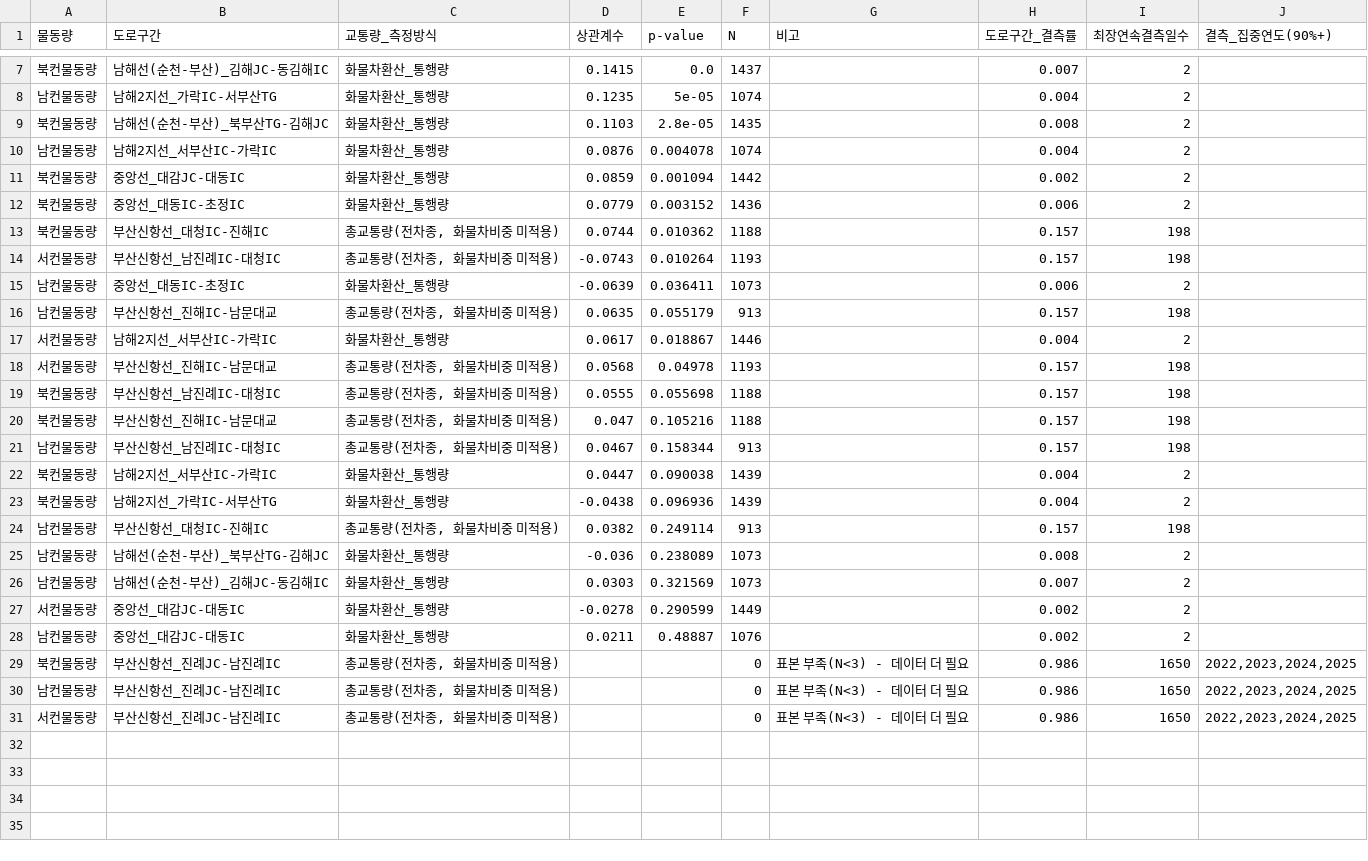
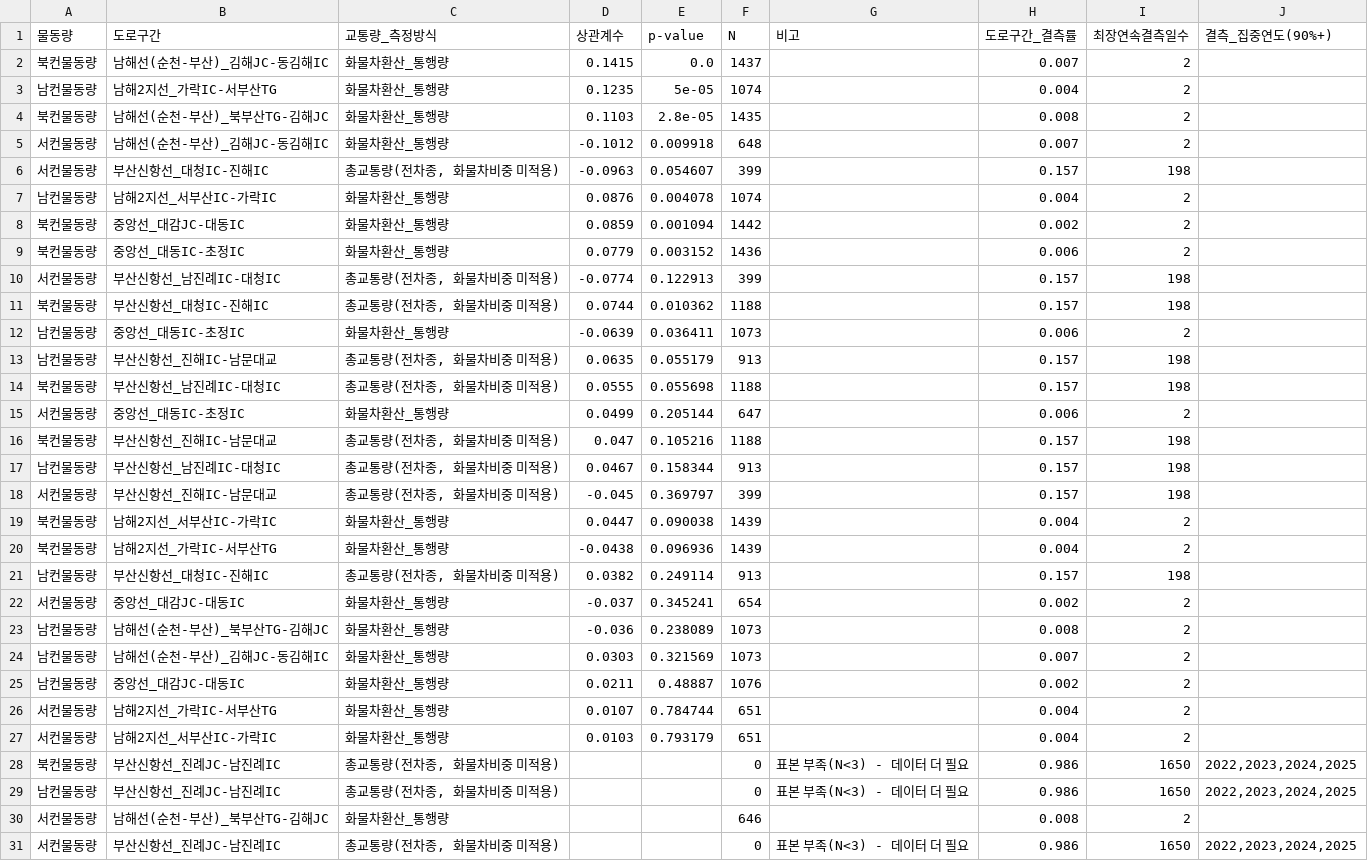
Before and after one commit to tldusdmlskr/busancargo, a CSV file: 비타민 데이터분석 5조/RQ1_상관계수_행렬_v2_신항선총교통량.csv, drawn as a sheet; only a part is shown, gaps mark what is left out; removed rows and columns are numbered as before the commit, all else as after; the diff covers the shown part only; the diff names each change by its address in the sheet, - before the commit and + after, or states it on an @@ line.

```diff
--- a/비타민 데이터분석 5조/RQ1_상관계수_행렬_v2_신항선총교통량.csv
+++ b/비타민 데이터분석 5조/RQ1_상관계수_행렬_v2_신항선총교통량.csv
+row 5: 서컨물동량 | 남해선(순천-부산)_김해JC-동김해IC | 화물차환산_통행량 | -0.1012 | 0.009918 | 648 |  | 0.007 | 2
+row 6: 서컨물동량 | 부산신항선_대청IC-진해IC | 총교통량(전차종, 화물차비중 미적용) | -0.0963 | 0.054607 | 399 |  | 0.157 | 198
+row 10: 서컨물동량 | 부산신항선_남진례IC-대청IC | 총교통량(전차종, 화물차비중 미적용) | -0.0774 | 0.122913 | 399 |  | 0.157 | 198
-row 14: 서컨물동량 | 부산신항선_남진례IC-대청IC | 총교통량(전차종, 화물차비중 미적용) | -0.0743 | 0.010264 | 1193 |  | 0.157 | 198
-row 17: 서컨물동량 | 남해2지선_서부산IC-가락IC | 화물차환산_통행량 | 0.0617 | 0.018867 | 1446 |  | 0.004 | 2
-row 18: 서컨물동량 | 부산신항선_진해IC-남문대교 | 총교통량(전차종, 화물차비중 미적용) | 0.0568 | 0.04978 | 1193 |  | 0.157 | 198
+row 15: 서컨물동량 | 중앙선_대동IC-초정IC | 화물차환산_통행량 | 0.0499 | 0.205144 | 647 |  | 0.006 | 2
+row 18: 서컨물동량 | 부산신항선_진해IC-남문대교 | 총교통량(전차종, 화물차비중 미적용) | -0.045 | 0.369797 | 399 |  | 0.157 | 198
+row 22: 서컨물동량 | 중앙선_대감JC-대동IC | 화물차환산_통행량 | -0.037 | 0.345241 | 654 |  | 0.002 | 2
-row 27: 서컨물동량 | 중앙선_대감JC-대동IC | 화물차환산_통행량 | -0.0278 | 0.290599 | 1449 |  | 0.002 | 2
+row 26: 서컨물동량 | 남해2지선_가락IC-서부산TG | 화물차환산_통행량 | 0.0107 | 0.784744 | 651 |  | 0.004 | 2
+row 27: 서컨물동량 | 남해2지선_서부산IC-가락IC | 화물차환산_통행량 | 0.0103 | 0.793179 | 651 |  | 0.004 | 2
+row 30: 서컨물동량 | 남해선(순천-부산)_북부산TG-김해JC | 화물차환산_통행량 |  |  | 646 |  | 0.008 | 2
```
Also changed, not shown: 5 removed rows elsewhere in this file, 비타민 데이터분석 5조/RQ1_wide_table.csv, 비타민 데이터분석 5조/RQ1_wide_table_v2_신항선총교통량.csv, 42 other files.
